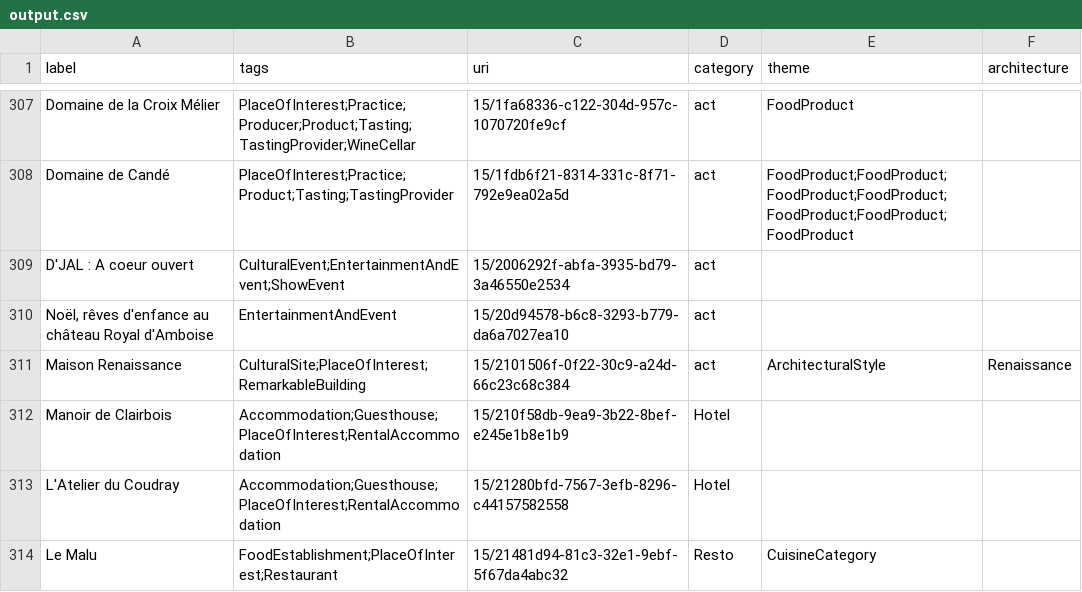
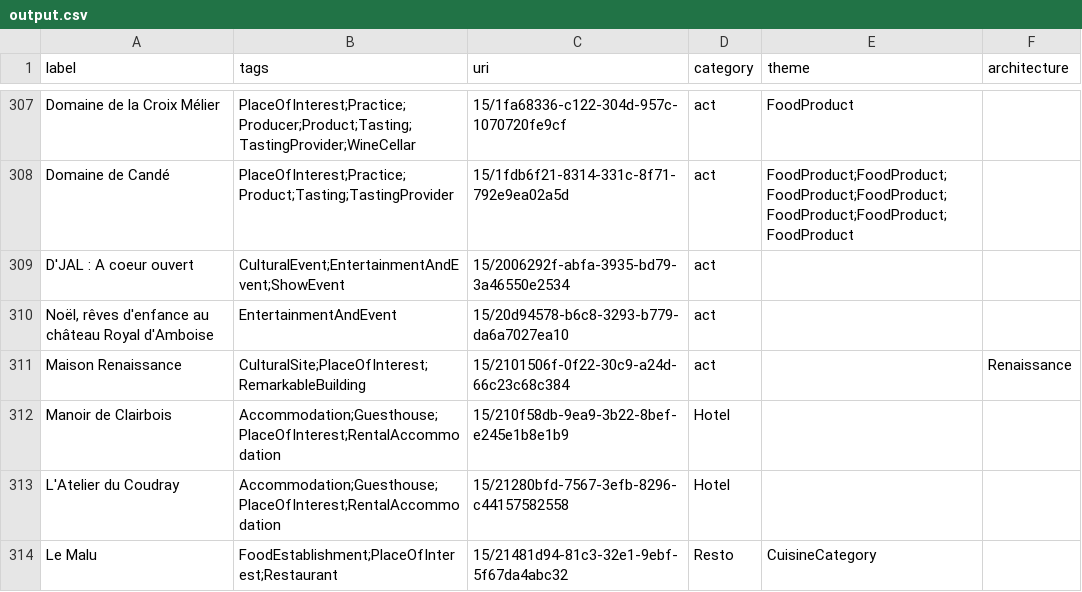
Before and after one commit to AlexChanson/Datatourisme_CED, a CSV file: data/output.csv, drawn as a sheet; only a part is shown, gaps mark what is left out; the diff covers the shown part only.

Commit message:
removed architectural style from theme

```diff
--- a/data/output.csv
+++ b/data/output.csv
@@ -310,3 +310,3 @@
 "Noël, rêves d'enfance au château Royal d'Amboise","EntertainmentAndEvent","15/20d94578-b6c8-3293-b779-da6a7027ea10","act","",""
-"Maison Renaissance","CulturalSite;PlaceOfInterest;RemarkableBuilding","15/2101506f-0f22-30c9-a24d-66c23c68c384","act","ArchitecturalStyle","Renaissance"
+"Maison Renaissance","CulturalSite;PlaceOfInterest;RemarkableBuilding","15/2101506f-0f22-30c9-a24d-66c23c68c384","act","","Renaissance"
 "Manoir de Clairbois","Accommodation;Guesthouse;PlaceOfInterest;RentalAccommodation","15/210f58db-9ea9-3b22-8bef-e245e1b8e1b9","Hotel","",""
```
Also changed, not shown: 48 edited cells elsewhere in this file, 1 other file.
